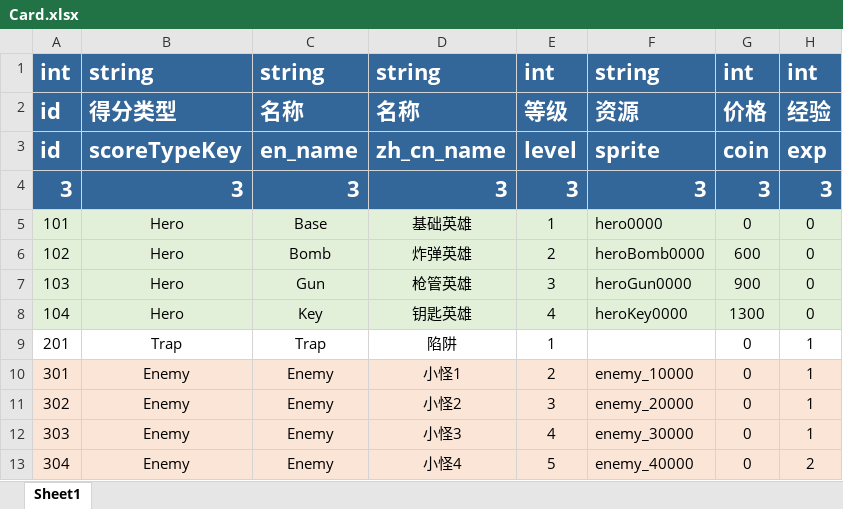
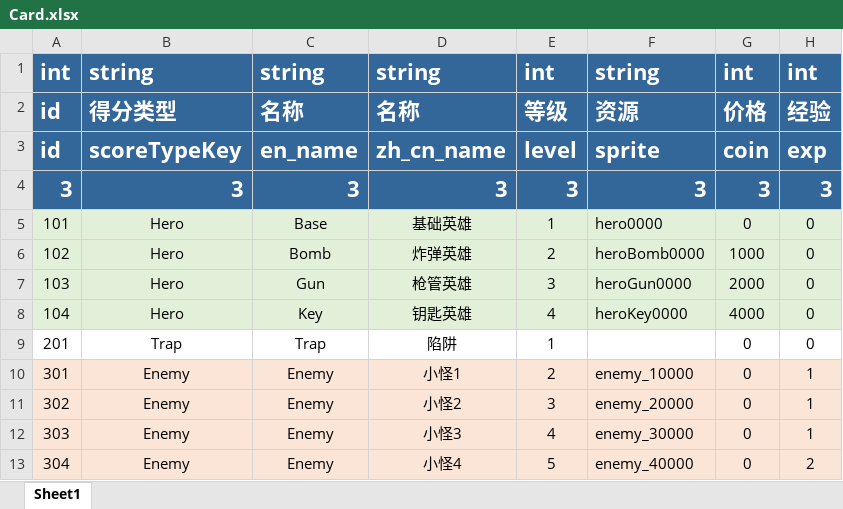
Before and after one commit to ihaiucom/ihaiu.blog, an Excel workbook: web/PirateCardsLayaGame/design/Config/Common/Card.xlsx, sheet Sheet1, drawn as a sheet; only a part is shown; values as stored, in another font and other column widths than the file's, no borders; the diff names each change by its address in the sheet, - before the commit and + after, or states it on an @@ line.

```diff
--- a/web/PirateCardsLayaGame/design/Config/Common/Card.xlsx (sheet Sheet1)
+++ b/web/PirateCardsLayaGame/design/Config/Common/Card.xlsx (sheet Sheet1)
-G6: 600
+G6: 1000
-G7: 900
+G7: 2000
-G8: 1300
+G8: 4000
-H9: 1
+H9: 0
```
Also changed, not shown: web/PirateCardsLayaGame/design/Config/Common/ItemConsume.xlsx, web/PirateCardsLayaGame/design/Config/Common/ItemDecorate.xlsx, 25 other files.
